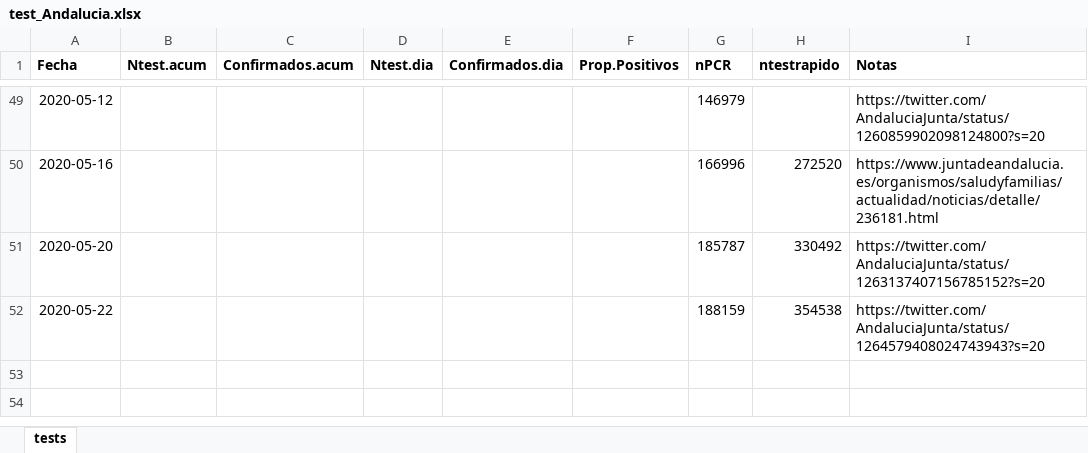
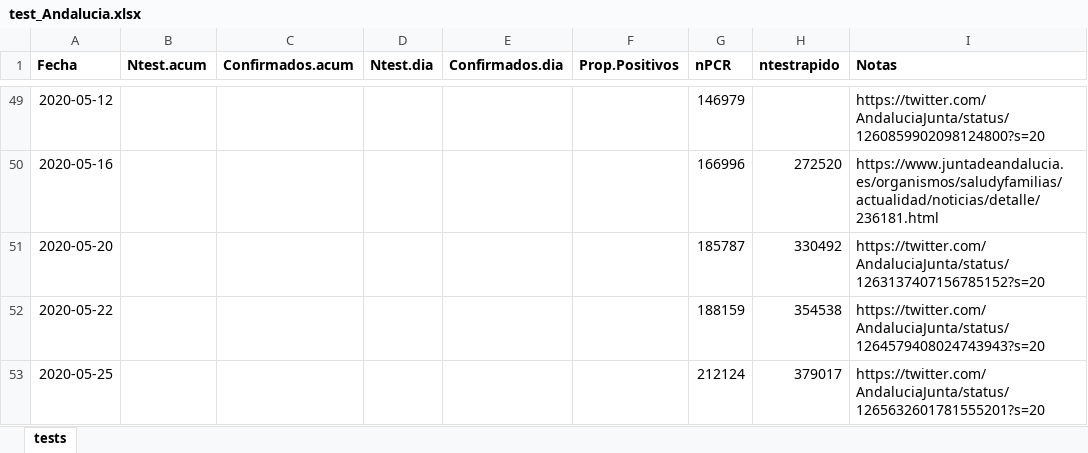
Before and after one commit to Pakillo/COVID19-Andalucia, an Excel workbook: datos/test_Andalucia.xlsx, sheet tests, drawn as a sheet; only a part is shown, gaps mark what is left out; values as stored, in another font and other column widths than the file's, no borders; the diff names each change by its address in the sheet, - before the commit and + after, or states it on an @@ line.

```diff
--- a/datos/test_Andalucia.xlsx (sheet tests)
+++ b/datos/test_Andalucia.xlsx (sheet tests)
+row 53: 2020-05-25 |  |  |  |  |  | 212124 | 379017 | https://twitter.com/AndaluciaJunta/status/1265632601781555201?s=20
```
Also changed, not shown: datos/camas_ocupadas.xlsx, 33 other files.
